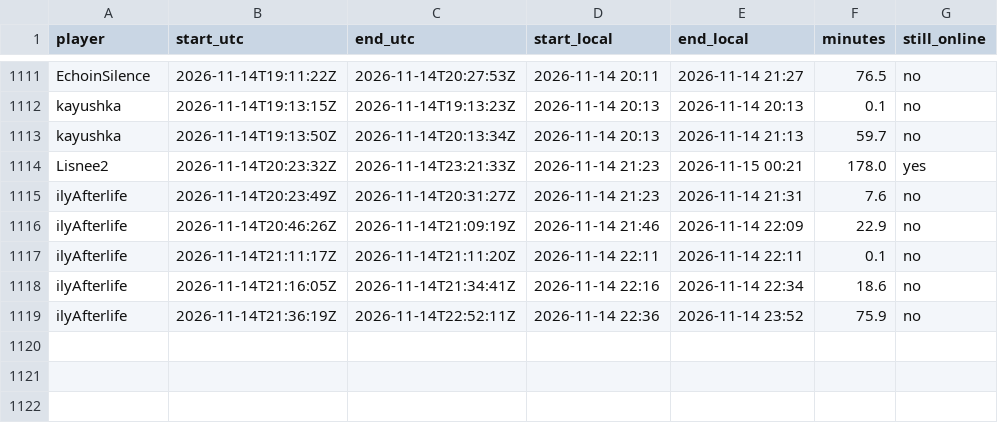
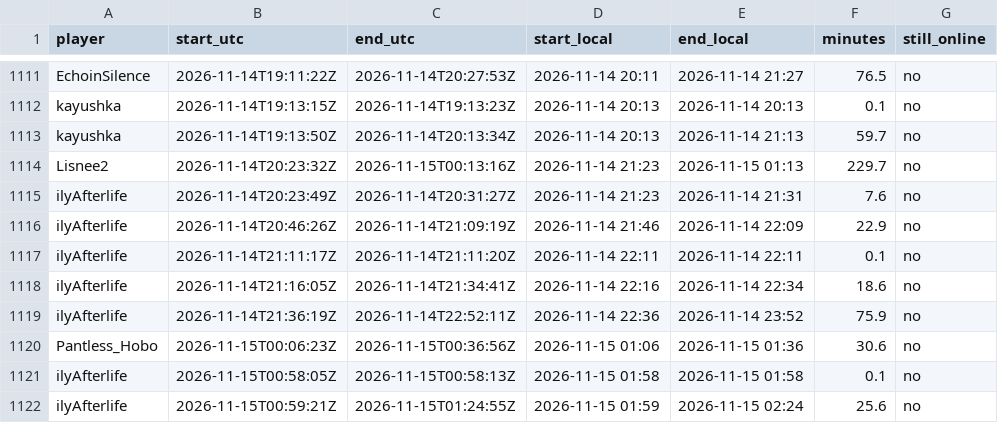
Before and after one commit to mathijsboogaert/Voxel, a CSV file: docs/data/voxel-sessions.csv, drawn as a sheet; only a part is shown, gaps mark what is left out.

```diff
--- a/docs/data/voxel-sessions.csv
+++ b/docs/data/voxel-sessions.csv
@@ -1113,3 +1113,3 @@ kayushka,2026-11-14T19:13:15Z,2026-11-14T19:13:23Z,2026-11-14 20:13,2026-11-14 2
 kayushka,2026-11-14T19:13:50Z,2026-11-14T20:13:34Z,2026-11-14 20:13,2026-11-14 21:13,59.7,no
-Lisnee2,2026-11-14T20:23:32Z,2026-11-14T23:21:33Z,2026-11-14 21:23,2026-11-15 00:21,178.0,yes
+Lisnee2,2026-11-14T20:23:32Z,2026-11-15T00:13:16Z,2026-11-14 21:23,2026-11-15 01:13,229.7,no
 ilyAfterlife,2026-11-14T20:23:49Z,2026-11-14T20:31:27Z,2026-11-14 21:23,2026-11-14 21:31,7.6,no
@@ -1119 +1119,4 @@ ilyAfterlife,2026-11-14T21:16:05Z,2026-11-14T21:34:41Z,2026-11-14 22:16,2026-11-
 ilyAfterlife,2026-11-14T21:36:19Z,2026-11-14T22:52:11Z,2026-11-14 22:36,2026-11-14 23:52,75.9,no
+Pantless_Hobo,2026-11-15T00:06:23Z,2026-11-15T00:36:56Z,2026-11-15 01:06,2026-11-15 01:36,30.6,no
+ilyAfterlife,2026-11-15T00:58:05Z,2026-11-15T00:58:13Z,2026-11-15 01:58,2026-11-15 01:58,0.1,no
+ilyAfterlife,2026-11-15T00:59:21Z,2026-11-15T01:24:55Z,2026-11-15 01:59,2026-11-15 02:24,25.6,no
```
Also changed, not shown: docs/data/afk-history.csv, docs/data/voxel-events.csv, 5 other files.
